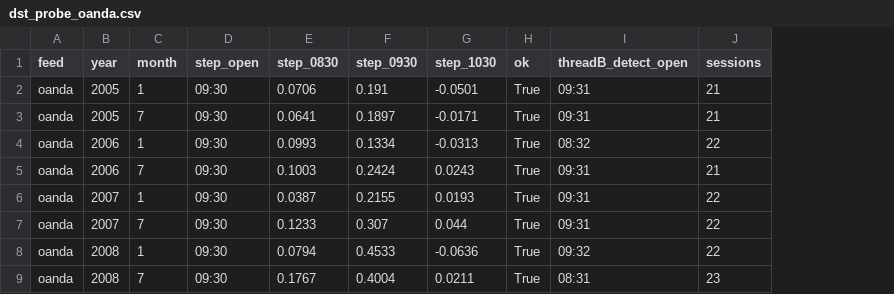
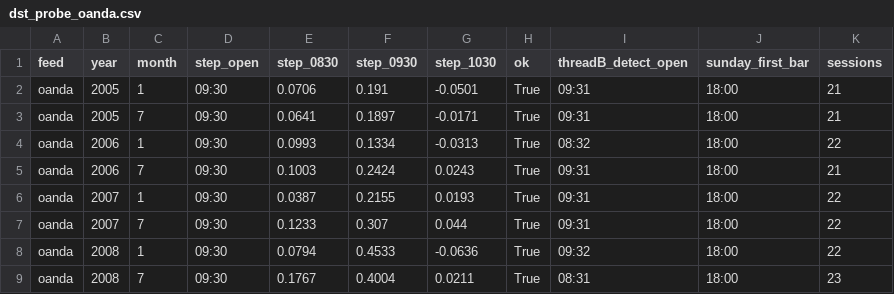
Before and after one commit to alimardon123/Strat_Day, a CSV file: out/dst_probe_oanda.csv, drawn as a sheet; only a part is shown; the diff names each change by its address in the sheet, - before the commit and + after, or states it on an @@ line.

```diff
--- a/out/dst_probe_oanda.csv
+++ b/out/dst_probe_oanda.csv
+column J (sunday_first_bar), rows 2-9: all 18:00
```
Also changed, not shown: out/dst_probe_histdata.csv, 57 other files.
